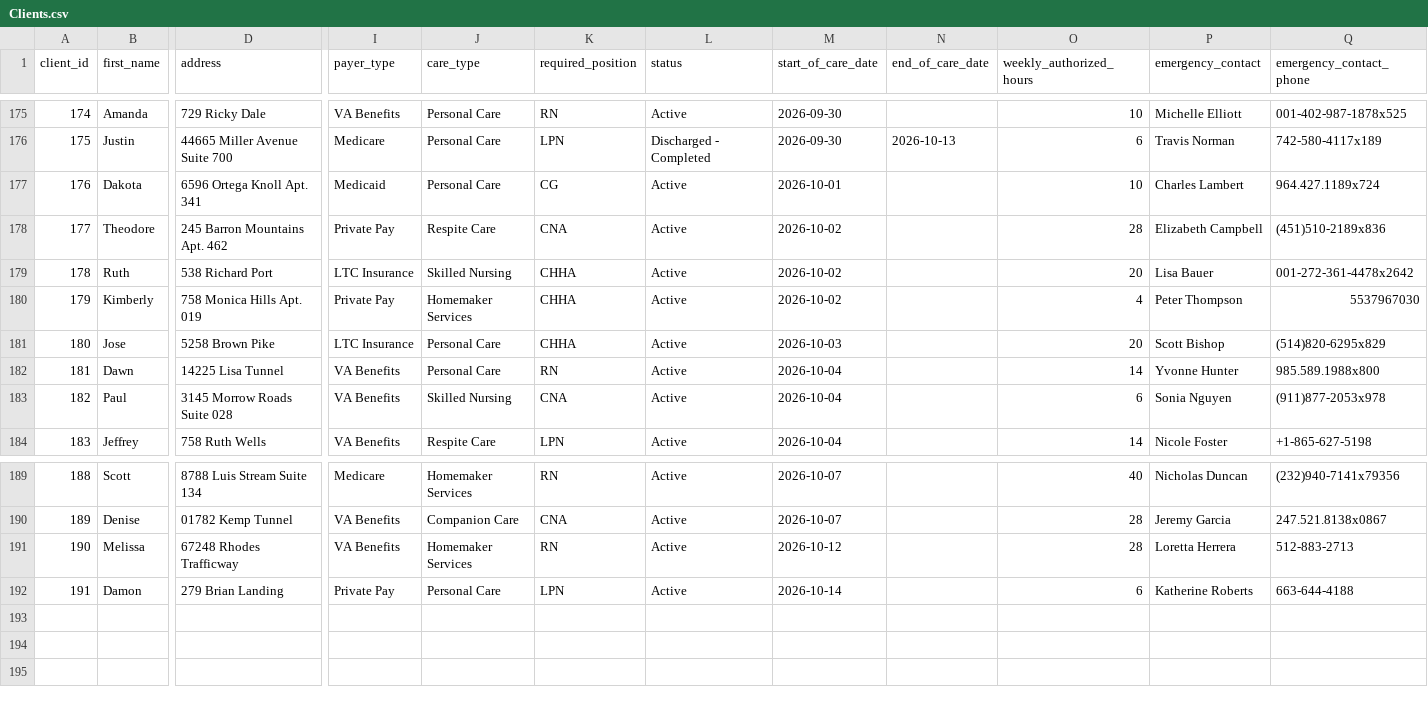
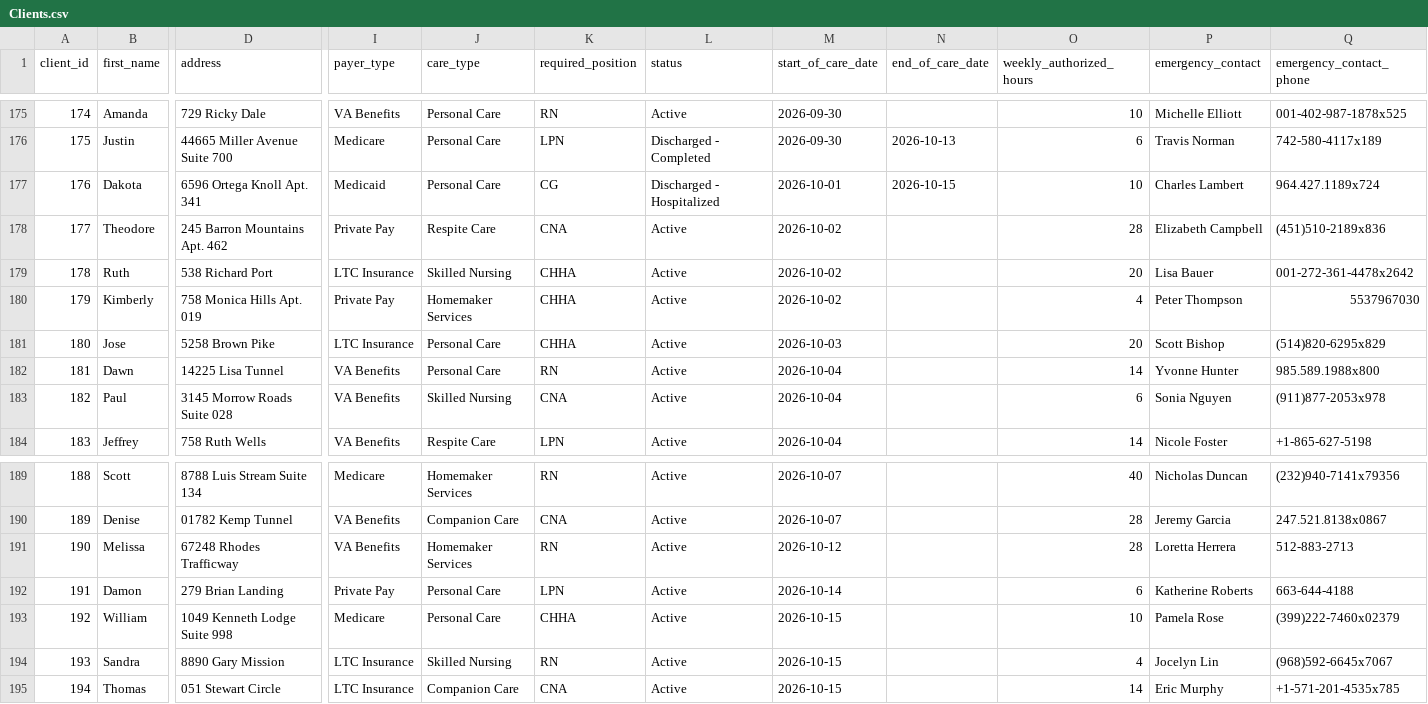
Before and after one commit to uzairnauman/Work_Opportunity_Tax_Credit, a CSV file: Datasets/Clients.csv, drawn as a sheet; only a part is shown, gaps mark what is left out; rows hold the shown columns only; the diff names each change by its address in the sheet, - before the commit and + after, or states it on an @@ line.

```diff
--- a/Datasets/Clients.csv
+++ b/Datasets/Clients.csv
-L177 (status): Active
+L177 (status): Discharged - Hospitalized
-N177 (end_of_care_date): (empty)
+N177 (end_of_care_date): 2026-10-15
+row 193: 192 | William | 1049 Kenneth Lodge Suite 998 | Medicare | Personal Care | CHHA | Active | 2026-10-15 |  | 10 | Pamela Rose | (399)222-7460x02379
+row 194: 193 | Sandra | 8890 Gary Mission | LTC Insurance | Skilled Nursing | RN | Active | 2026-10-15 |  | 4 | Jocelyn Lin | (968)592-6645x7067
+row 195: 194 | Thomas | 051 Stewart Circle | LTC Insurance | Companion Care | CNA | Active | 2026-10-15 |  | 14 | Eric Murphy | +1-571-201-4535x785
```
Also changed, not shown: 1 other file.
